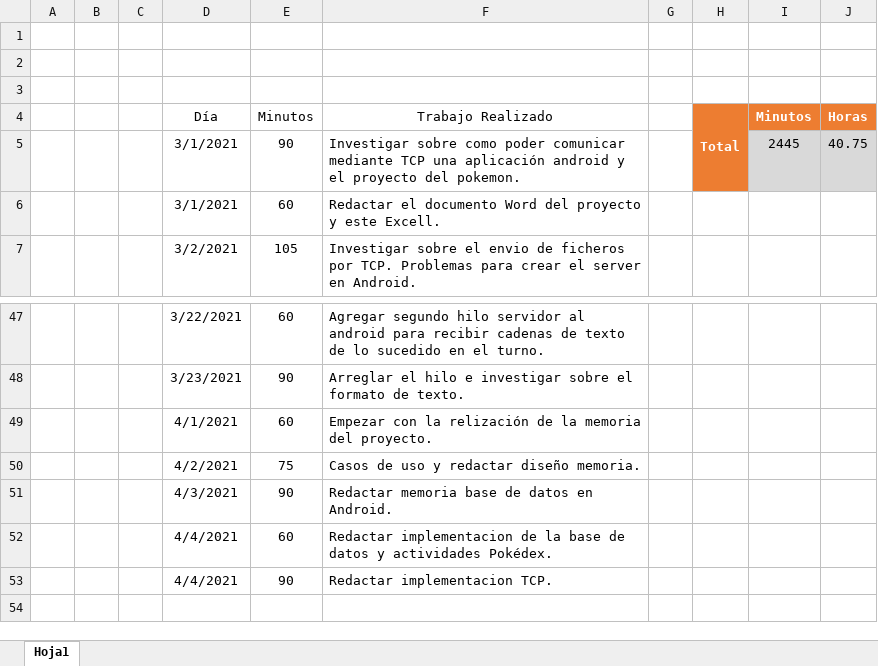
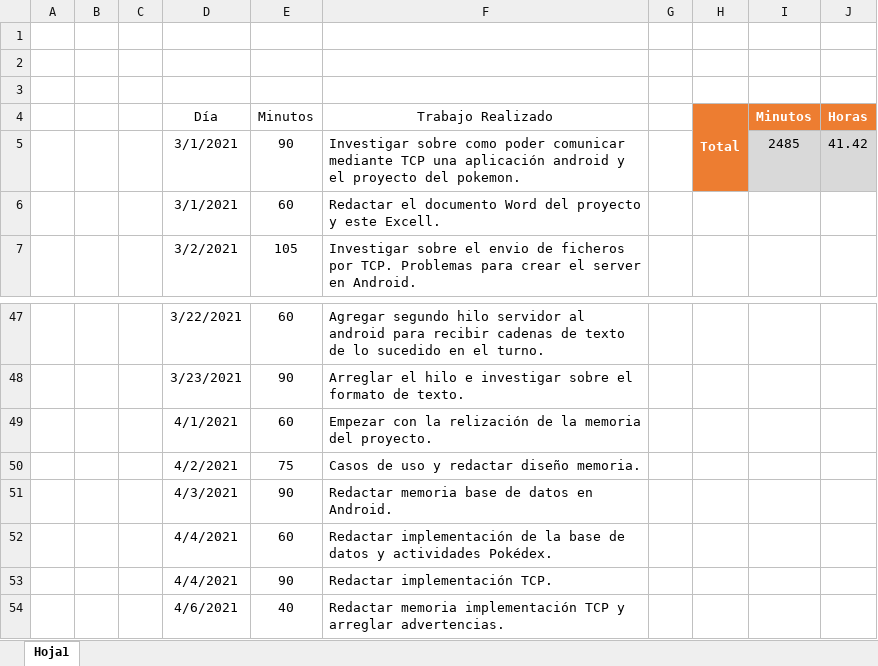
Before and after one commit to AlvaroCarbajoAlcalde/TFG, an Excel workbook: Archivos/HorasDedicadas.xlsx, sheet Hoja1, drawn as a sheet; only a part is shown, gaps mark what is left out; values as stored, in another font and other column widths than the file's, no borders; table styles not drawn; the diff names each change by its address in the sheet, - before the commit and + after, or states it on an @@ line.

Commit message:
Memoria
arreglar advertencias avanzar memoria

```diff
--- a/Archivos/HorasDedicadas.xlsx (sheet Hoja1)
+++ b/Archivos/HorasDedicadas.xlsx (sheet Hoja1)
-I5 (Minutos): 2445
+I5 (Minutos): 2485
-J5 (Horas): 40.75
+J5 (Horas): 41.42
-F52 (Trabajo Realizado): Redactar implementacion de la…
+F52 (Trabajo Realizado): Redactar implementación de la…
-F53 (Trabajo Realizado): Redactar implementacion TCP.
+F53 (Trabajo Realizado): Redactar implementación TCP.
+row 54:  |  |  | 4/6/2021 | 40 | Redactar memoria implementación TCP y arreglar advertencias.
```
Also changed, not shown: 14 other files.
